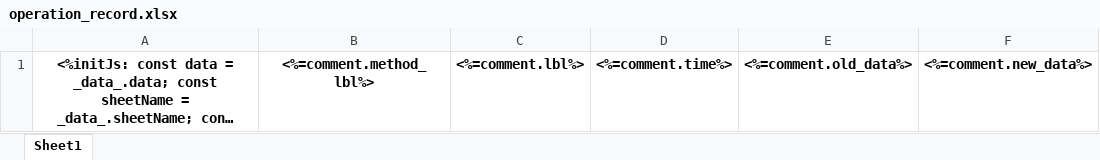
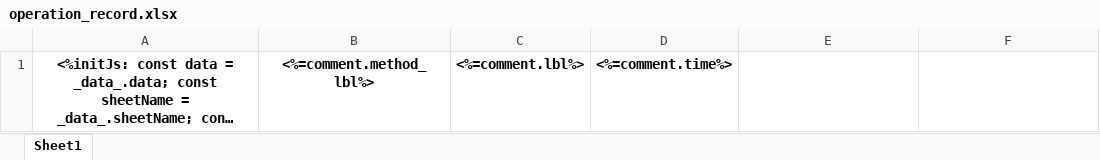
Before and after one commit to shakesoft/nest, an Excel workbook: codegen/__out__/pc/public/import_template/base/operation_record.xlsx, sheet Sheet1, drawn as a sheet; long unchanged cells end in …; values as stored, in another font and other column widths than the file's, no borders; the diff names each change by its address in the sheet, - before the commit and + after, or states it on an @@ line.

```diff
--- a/codegen/__out__/pc/public/import_template/base/operation_record.xlsx (sheet Sheet1)
+++ b/codegen/__out__/pc/public/import_template/base/operation_record.xlsx (sheet Sheet1)
-E1: <%=comment.old_data%>
+E1: (empty)
-F1: <%=comment.new_data%>
+F1: (empty)
```
Also changed, not shown: codegen/__out__/pc/public/excel_template/base/operation_record.xlsx, pc/public/excel_template/base/operation_record.xlsx, 14 other files.
